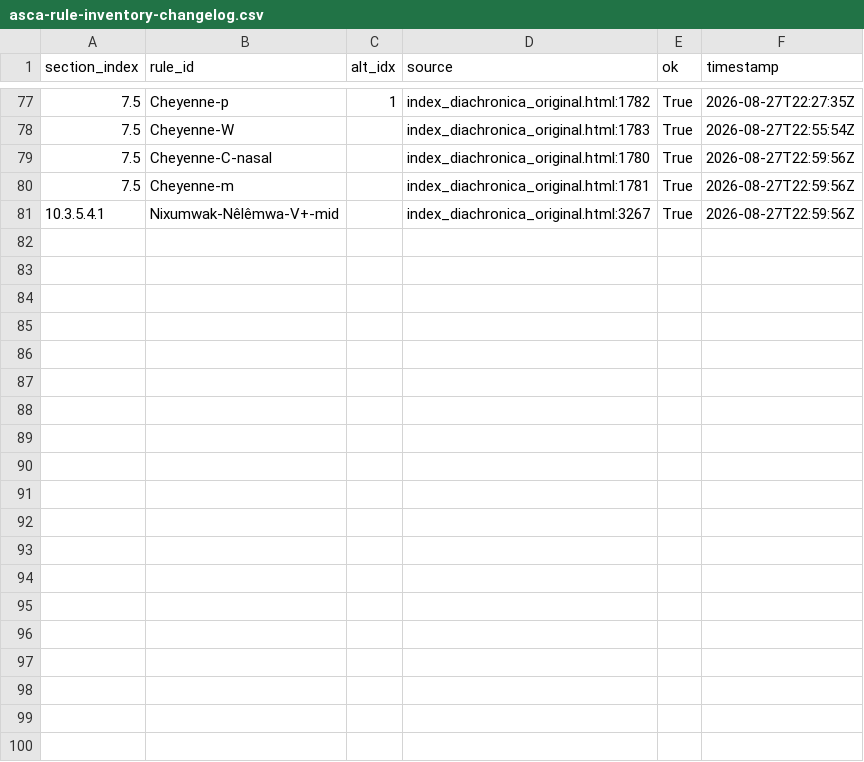
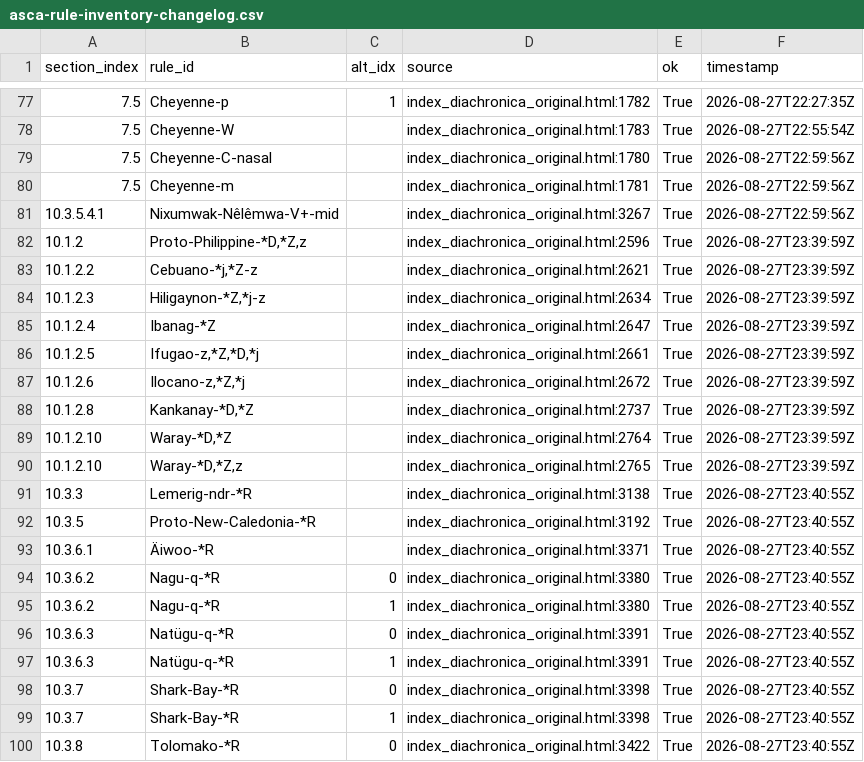
Before and after one commit to Pappa/conlanger, a CSV file: .scratch/cleaned-rule-index/inventory/asca-rule-inventory-changelog.csv, drawn as a sheet; only a part is shown, gaps mark what is left out; the diff covers the shown part only; the diff names each change by its address in the sheet, - before the commit and + after, or states it on an @@ line.

```diff
--- a/.scratch/cleaned-rule-index/inventory/asca-rule-inventory-changelog.csv
+++ b/.scratch/cleaned-rule-index/inventory/asca-rule-inventory-changelog.csv
+row 82: 10.1.2 | Proto-Philippine-*D,*Z,z |  | index_diachronica_original.html:2596 | True | 2026-08-27T23:39:59Z
+row 83: 10.1.2.2 | Cebuano-*j,*Z-z |  | index_diachronica_original.html:2621 | True | 2026-08-27T23:39:59Z
+row 84: 10.1.2.3 | Hiligaynon-*Z,*j-z |  | index_diachronica_original.html:2634 | True | 2026-08-27T23:39:59Z
+row 85: 10.1.2.4 | Ibanag-*Z |  | index_diachronica_original.html:2647 | True | 2026-08-27T23:39:59Z
+row 86: 10.1.2.5 | Ifugao-z,*Z,*D,*j |  | index_diachronica_original.html:2661 | True | 2026-08-27T23:39:59Z
+row 87: 10.1.2.6 | Ilocano-z,*Z,*j |  | index_diachronica_original.html:2672 | True | 2026-08-27T23:39:59Z
+row 88: 10.1.2.8 | Kankanay-*D,*Z |  | index_diachronica_original.html:2737 | True | 2026-08-27T23:39:59Z
+row 89: 10.1.2.10 | Waray-*D,*Z |  | index_diachronica_original.html:2764 | True | 2026-08-27T23:39:59Z
+row 90: 10.1.2.10 | Waray-*D,*Z,z |  | index_diachronica_original.html:2765 | True | 2026-08-27T23:39:59Z
+row 91: 10.3.3 | Lemerig-ndr-*R |  | index_diachronica_original.html:3138 | True | 2026-08-27T23:40:55Z
+row 92: 10.3.5 | Proto-New-Caledonia-*R |  | index_diachronica_original.html:3192 | True | 2026-08-27T23:40:55Z
+row 93: 10.3.6.1 | Äiwoo-*R |  | index_diachronica_original.html:3371 | True | 2026-08-27T23:40:55Z
+row 94: 10.3.6.2 | Nagu-q-*R | 0 | index_diachronica_original.html:3380 | True | 2026-08-27T23:40:55Z
+row 95: 10.3.6.2 | Nagu-q-*R | 1 | index_diachronica_original.html:3380 | True | 2026-08-27T23:40:55Z
+row 96: 10.3.6.3 | Natügu-q-*R | 0 | index_diachronica_original.html:3391 | True | 2026-08-27T23:40:55Z
+row 97: 10.3.6.3 | Natügu-q-*R | 1 | index_diachronica_original.html:3391 | True | 2026-08-27T23:40:55Z
+row 98: 10.3.7 | Shark-Bay-*R | 0 | index_diachronica_original.html:3398 | True | 2026-08-27T23:40:55Z
+row 99: 10.3.7 | Shark-Bay-*R | 1 | index_diachronica_original.html:3398 | True | 2026-08-27T23:40:55Z
+row 100: 10.3.8 | Tolomako-*R | 0 | index_diachronica_original.html:3422 | True | 2026-08-27T23:40:55Z
```
Also changed, not shown: 15 added rows elsewhere in this file, .scratch/cleaned-rule-index/inventory/asca-rule-inventory-success.csv, .scratch/cleaned-rule-index/inventory/manual_mappings_matched_rules.csv, 7 other files.
